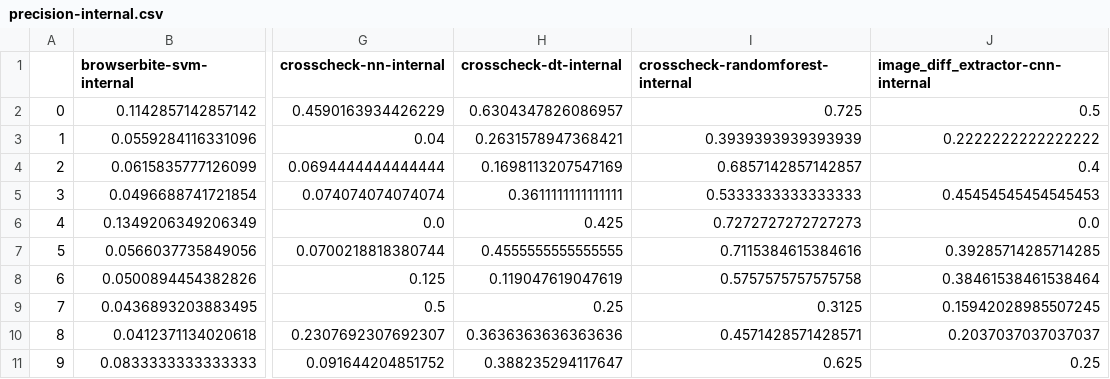
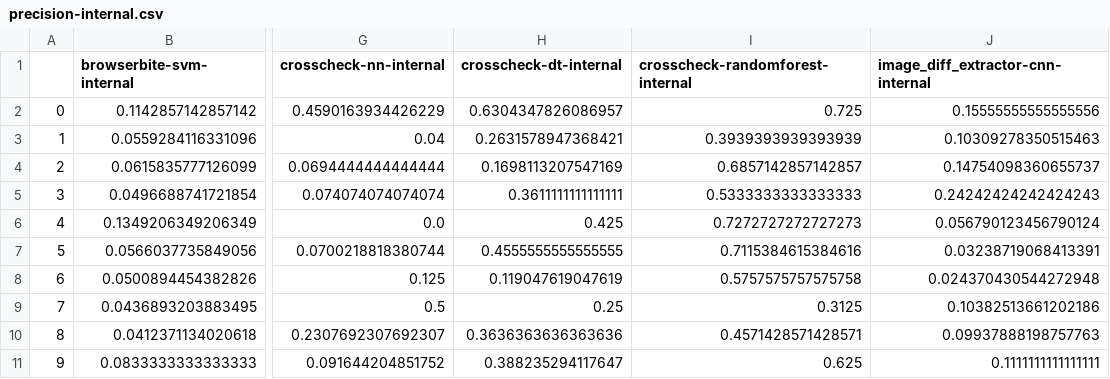
Before and after one commit to daniloas1992/xbi_detection_danilo, a CSV file: results/precision-internal.csv, drawn as a sheet; only a part is shown, gaps mark what is left out; the diff names each change by its address in the sheet, - before the commit and + after, or states it on an @@ line.

```diff
--- a/results/precision-internal.csv
+++ b/results/precision-internal.csv
-J2: 0.5
+J2: 0.15555555555555556
-J3: 0.2222222222222222
+J3: 0.10309278350515463
-J4: 0.4
+J4: 0.14754098360655737
-J5: 0.45454545454545453
+J5: 0.24242424242424243
-J6: 0.0
+J6: 0.056790123456790124
-J7: 0.39285714285714285
+J7: 0.03238719068413391
-J8: 0.38461538461538464
+J8: 0.024370430544272948
-J9: 0.15942028985507245
+J9: 0.10382513661202186
-J10: 0.2037037037037037
+J10: 0.09937888198757763
-J11: 0.25
+J11: 0.1111111111111111
```
Also changed, not shown: results/fscore-internal.csv, results/recall-internal.csv, 4 other files.
